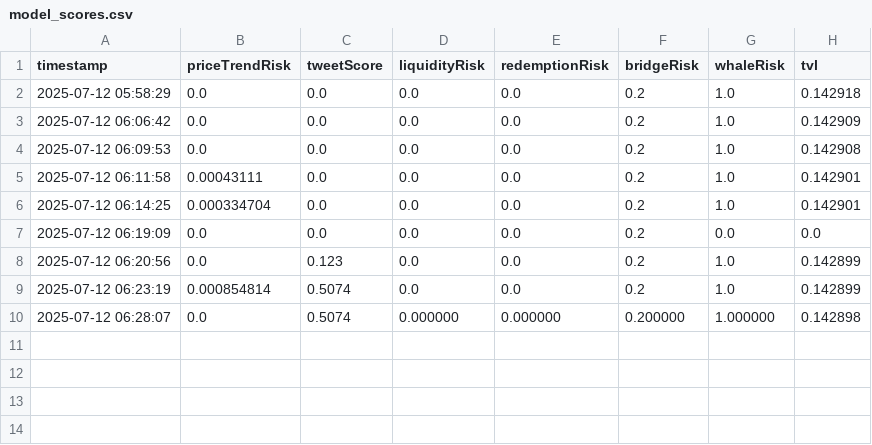
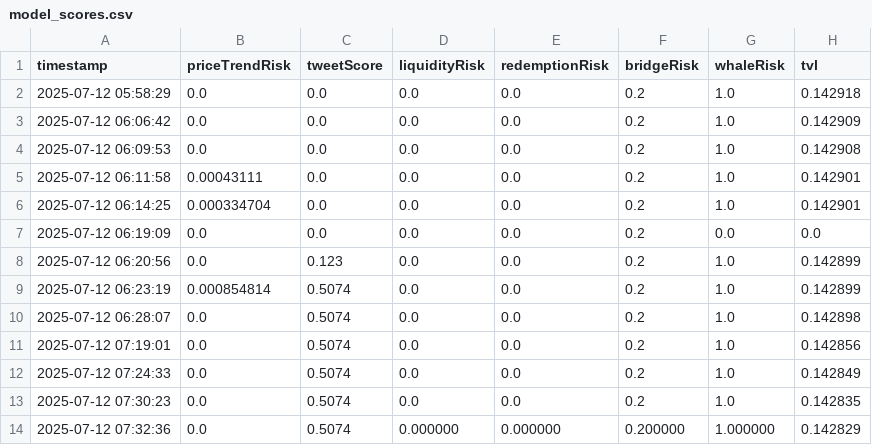
Before and after one commit to Vighnesh-M-S/SBT, a CSV file: src/model_scores.csv, drawn as a sheet.

```diff
--- a/src/model_scores.csv
+++ b/src/model_scores.csv
@@ -9,2 +9,6 @@ timestamp,priceTrendRisk,tweetScore,liquidityRisk,redemptionRisk,bridgeRisk,whal
 2025-07-12 06:23:19,0.000854814,0.5074,0.0,0.0,0.2,1.0,0.142899
-2025-07-12 06:28:07,0.0,0.5074,0.000000,0.000000,0.200000,1.000000,0.142898
+2025-07-12 06:28:07,0.0,0.5074,0.0,0.0,0.2,1.0,0.142898
+2025-07-12 07:19:01,0.0,0.5074,0.0,0.0,0.2,1.0,0.142856
+2025-07-12 07:24:33,0.0,0.5074,0.0,0.0,0.2,1.0,0.142849
+2025-07-12 07:30:23,0.0,0.5074,0.0,0.0,0.2,1.0,0.142835
+2025-07-12 07:32:36,0.0,0.5074,0.000000,0.000000,0.200000,1.000000,0.142829
```
Also changed, not shown: 41 other files.
